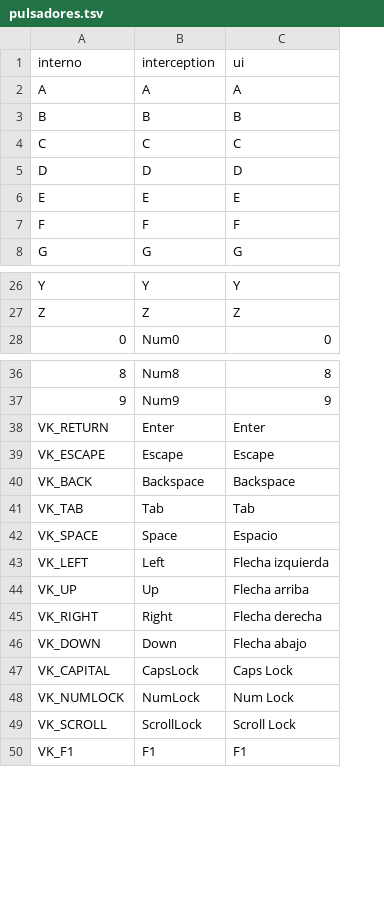
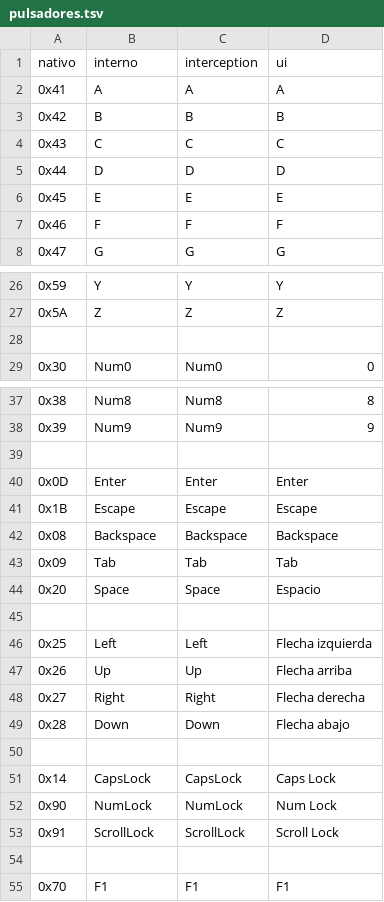
Before and after one commit to Satanimus/RemapH, a TSV file: src-tauri/src/pulsadores.tsv, drawn as a sheet; only a part is shown, gaps mark what is left out; removed rows and columns are numbered as before the commit, all else as after; the diff covers the shown part only; the diff names each change by its address in the sheet, - before the commit and + after, or states it on an @@ line.

```diff
--- a/src-tauri/src/pulsadores.tsv
+++ b/src-tauri/src/pulsadores.tsv
-column A (interno), rows 2-8: A | B | C | D | E | F | G; rows 26-28: Y | Z | 0; rows 36-50: 8 | 9 | VK_RETURN | VK_ESCAPE | VK_BACK | VK_TAB | VK_SPACE | VK_LEFT | VK_UP | VK_RIGHT | VK_DOWN | VK_CAPITAL | VK_NUMLOCK | VK_SCROLL | VK_F1
+column A (nativo), rows 2-8: 0x41 | 0x42 | 0x43 | 0x44 | 0x45 | 0x46 | 0x47; rows 26-27: 0x59 | 0x5A; row 29: 0x30; rows 37-38: 0x38 | 0x39; rows 40-44: 0x0D | 0x1B | 0x08 | 0x09 | 0x20; rows 46-49: 0x25 | 0x26 | 0x27 | 0x28; rows 51-53: 0x14 | 0x90 | 0x91; row 55: 0x70
+column C (interception), rows 2-8: A | B | C | D | E | F | G; rows 26-27: Y | Z; row 29: Num0; rows 37-38: Num8 | Num9; rows 40-44: Enter | Escape | Backspace | Tab | Space; rows 46-49: Left | Up | Right | Down; rows 51-53: CapsLock | NumLock | ScrollLock; row 55: F1
-B1: interception
+B1: interno
+row 28: (empty)
+row 39: (empty)
+row 45: (empty)
+row 50: (empty)
+row 54: (empty)
```
Also changed, not shown: 16 added rows elsewhere in this file, 3 other files.
